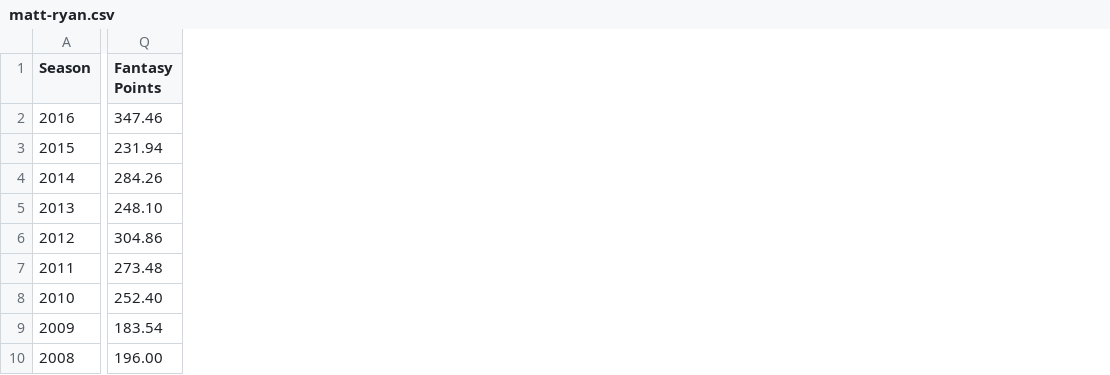
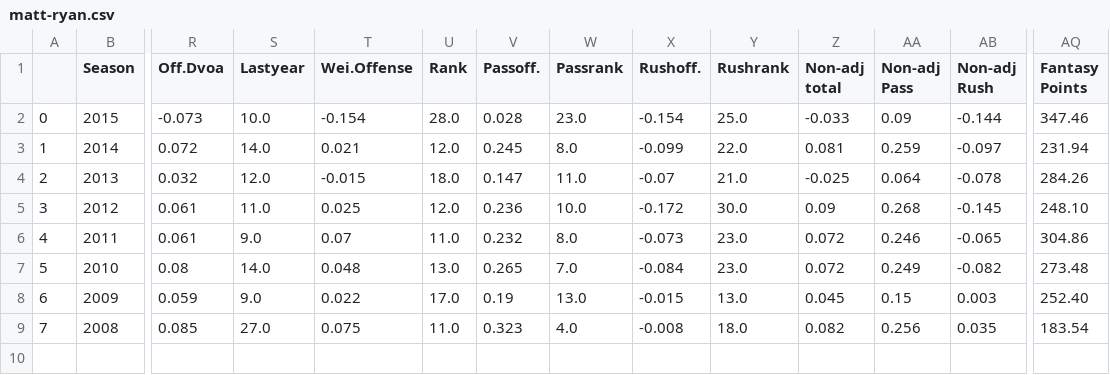
Before and after one commit to domdew23/Fantasy-Football-vs-Machine-Learning, a CSV file: player_data/QB/matt-ryan.csv, drawn as a sheet; only a part is shown, gaps mark what is left out; removed rows and columns are numbered as before the commit, all else as after; rows hold the shown columns only; the diff covers the shown part only; the diff names each change by its address in the sheet, - before the commit and + after, or states it on an @@ line.

```diff
--- a/player_data/QB/matt-ryan.csv
+++ b/player_data/QB/matt-ryan.csv
+column A, rows 2-9: 0 | 1 | 2 | 3 | 4 | 5 | 6 | 7
+column R (Off.Dvoa), rows 2-9: -0.073 | 0.072 | 0.032 | 0.061 | 0.061 | 0.08 | 0.059 | 0.085
+column S (Lastyear), rows 2-9: 10.0 | 14.0 | 12.0 | 11.0 | 9.0 | 14.0 | 9.0 | 27.0
+column T (Wei.Offense), rows 2-9: -0.154 | 0.021 | -0.015 | 0.025 | 0.07 | 0.048 | 0.022 | 0.075
+column U (Rank), rows 2-9: 28.0 | 12.0 | 18.0 | 12.0 | 11.0 | 13.0 | 17.0 | 11.0
+column V (Passoff.), rows 2-9: 0.028 | 0.245 | 0.147 | 0.236 | 0.232 | 0.265 | 0.19 | 0.323
+column W (Passrank), rows 2-9: 23.0 | 8.0 | 11.0 | 10.0 | 8.0 | 7.0 | 13.0 | 4.0
+column X (Rushoff.), rows 2-9: -0.154 | -0.099 | -0.07 | -0.172 | -0.073 | -0.084 | -0.015 | -0.008
+column Y (Rushrank), rows 2-9: 25.0 | 22.0 | 21.0 | 30.0 | 23.0 | 23.0 | 13.0 | 18.0
+column Z (Non-adj total), rows 2-9: -0.033 | 0.081 | -0.025 | 0.09 | 0.072 | 0.072 | 0.045 | 0.082
+column AA (Non-adj Pass), rows 2-9: 0.09 | 0.259 | 0.064 | 0.268 | 0.246 | 0.249 | 0.15 | 0.256
+column AB (Non-adj Rush), rows 2-9: -0.144 | -0.097 | -0.078 | -0.145 | -0.065 | -0.082 | 0.003 | 0.035
-row 2: 2016 | 347.46
-AQ2 (Fantasy Points): 231.94
+AQ2 (Fantasy Points): 347.46
-AQ3 (Fantasy Points): 284.26
+AQ3 (Fantasy Points): 231.94
-AQ4 (Fantasy Points): 248.10
+AQ4 (Fantasy Points): 284.26
-AQ5 (Fantasy Points): 304.86
+AQ5 (Fantasy Points): 248.10
-AQ6 (Fantasy Points): 273.48
+AQ6 (Fantasy Points): 304.86
-AQ7 (Fantasy Points): 252.40
+AQ7 (Fantasy Points): 273.48
-AQ8 (Fantasy Points): 183.54
+AQ8 (Fantasy Points): 252.40
-AQ9 (Fantasy Points): 196.00
+AQ9 (Fantasy Points): 183.54
```
Also changed, not shown: 14 added columns elsewhere in this file, player_data/QB/aaron-rodgers.csv, 51 other files.
